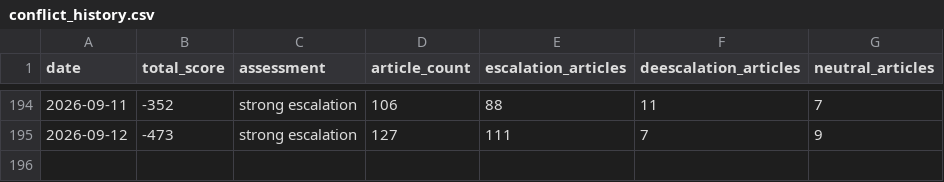
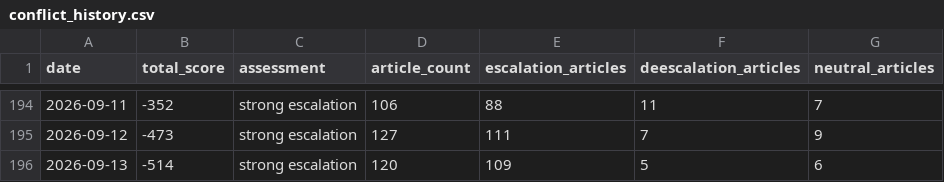
Before and after one commit to mikloshetzer-sketch/russia-ukraine-conflict-matrix, a CSV file: data/conflict_history.csv, drawn as a sheet; only a part is shown, gaps mark what is left out; the diff names each change by its address in the sheet, - before the commit and + after, or states it on an @@ line.

```diff
--- a/data/conflict_history.csv
+++ b/data/conflict_history.csv
+row 196: 2026-09-13 | -514 | strong escalation | 120 | 109 | 5 | 6
```
Also changed, not shown: 11 other files.
